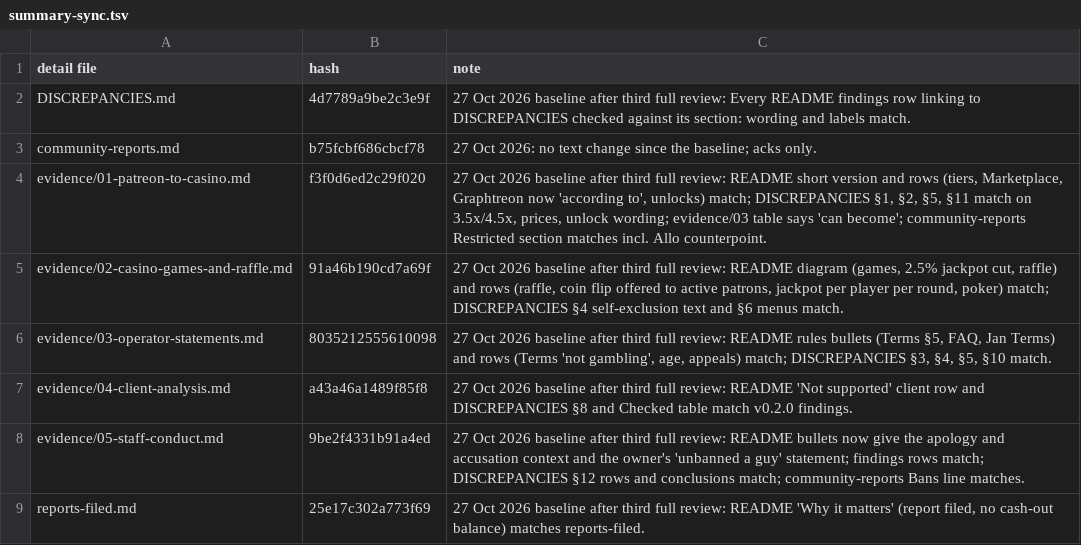
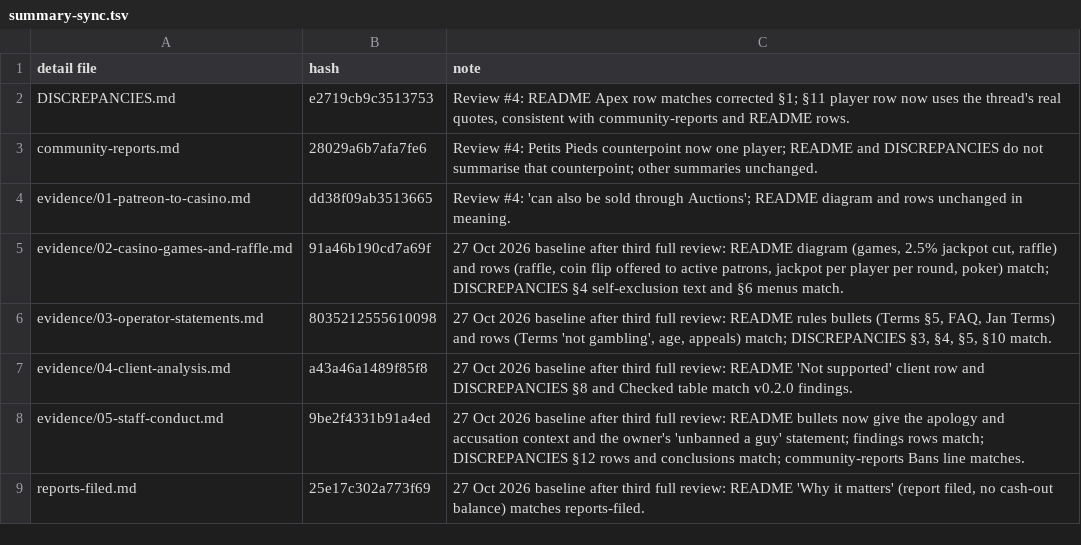
Before and after one commit to scumxposer/dino-den-evidence, a TSV file: tools/summary-sync.tsv, drawn as a sheet.

```diff
--- a/tools/summary-sync.tsv
+++ b/tools/summary-sync.tsv
@@ -1,5 +1,5 @@
 detail file	hash	note
-DISCREPANCIES.md	4d7789a9be2c3e9f	27 Oct 2026 baseline after third full review: Every README findings row linking to DISCREPANCIES checked against its section: wording and labels match.
-community-reports.md	b75fcbf686cbcf78	27 Oct 2026: no text change since the baseline; acks only.
-evidence/01-patreon-to-casino.md	f3f0d6ed2c29f020	27 Oct 2026 baseline after third full review: README short version and rows (tiers, Marketplace, Graphtreon now 'according to', unlocks) match; DISCREPANCIES §1, §2, §5, §11 match on 3.5x/4.5x, prices, unlock wording; evidence/03 table says 'can become'; community-reports Restricted section matches incl. Allo counterpoint.
+DISCREPANCIES.md	e2719cb9c3513753	Review #4: README Apex row matches corrected §1; §11 player row now uses the thread's real quotes, consistent with community-reports and README rows.
+community-reports.md	28029a6b7afa7fe6	Review #4: Petits Pieds counterpoint now one player; README and DISCREPANCIES do not summarise that counterpoint; other summaries unchanged.
+evidence/01-patreon-to-casino.md	dd38f09ab3513665	Review #4: 'can also be sold through Auctions'; README diagram and rows unchanged in meaning.
 evidence/02-casino-games-and-raffle.md	91a46b190cd7a69f	27 Oct 2026 baseline after third full review: README diagram (games, 2.5% jackpot cut, raffle) and rows (raffle, coin flip offered to active patrons, jackpot per player per round, poker) match; DISCREPANCIES §4 self-exclusion text and §6 menus match.
```
Also changed, not shown: tools/reviewed-wording.tsv, 8 other files.
